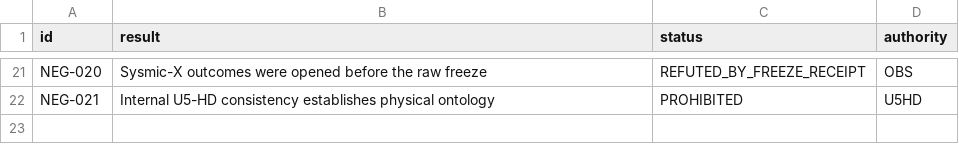
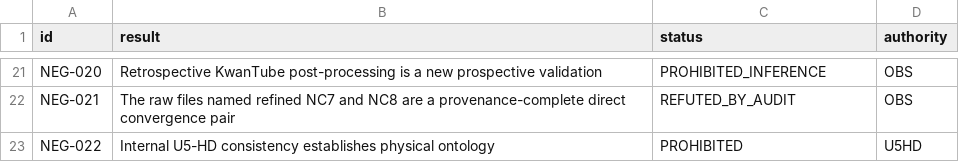
Before and after one commit to FacundoFirmenich/magimathics, a CSV file: portfolio/NEGATIVE_RESULTS_LEDGER.csv, drawn as a sheet; only a part is shown, gaps mark what is left out; addresses are those after the commit; the diff covers the shown part only; the diff names each change by its address in the sheet, - before the commit and + after, or states it on an @@ line.

```diff
--- a/portfolio/NEGATIVE_RESULTS_LEDGER.csv
+++ b/portfolio/NEGATIVE_RESULTS_LEDGER.csv
-B21 (result): Sysmic-X outcomes were opened before the raw freeze
+B21 (result): Retrospective KwanTube post-processing is a new prospective validation
-C21 (status): REFUTED_BY_FREEZE_RECEIPT
+C21 (status): PROHIBITED_INFERENCE
+row 22: NEG-021 | The raw files named refined NC7 and NC8 are a provenance-complete direct convergence pair | REFUTED_BY_AUDIT | OBS
-A23 (id): NEG-021
+A23 (id): NEG-022
```
Also changed, not shown: 35 edited cells elsewhere in this file, portfolio/OPEN_GATES.csv, portfolio/PUBLICATION_SCOREBOARD.csv, 10 other files.
